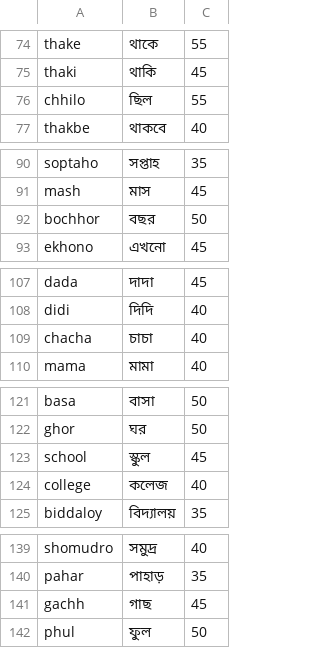
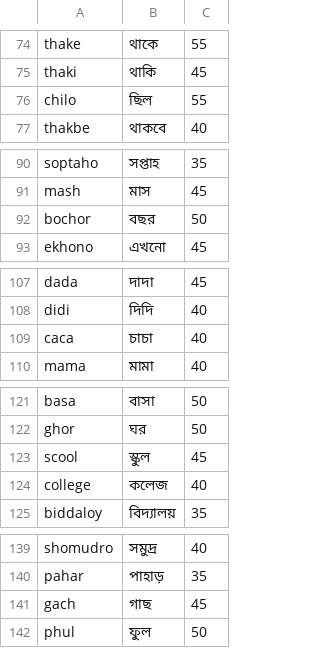
Before and after one commit to amerganim/MacOSBanglaKeyboard, a TSV file: resources/dictionary.tsv, drawn as a sheet; only a part is shown, gaps mark what is left out; the diff covers the shown part only.

```diff
--- a/resources/dictionary.tsv
+++ b/resources/dictionary.tsv
@@ -75,3 +75,3 @@ thake	থাকে	55
 thaki	থাকি	45
-chhilo	ছিল	55
+chilo	ছিল	55
 thakbe	থাকবে	40
@@ -91,3 +91,3 @@ soptaho	সপ্তাহ	35
 mash	মাস	45
-bochhor	বছর	50
+bochor	বছর	50
 ekhono	এখনো	45
@@ -108,3 +108,3 @@ dada	দাদা	45
 didi	দিদি	40
-chacha	চাচা	40
+caca	চাচা	40
 mama	মামা	40
@@ -122,3 +122,3 @@ basa	বাসা	50
 ghor	ঘর	50
-school	স্কুল	45
+scool	স্কুল	45
 college	কলেজ	40
@@ -140,3 +140,3 @@ shomudro	সমুদ্র	40
 pahar	পাহাড়	35
-gachh	গাছ	45
+gach	গাছ	45
 phul	ফুল	50
```
Also changed, not shown: 25 edited cells elsewhere in this file, 10 other files.
